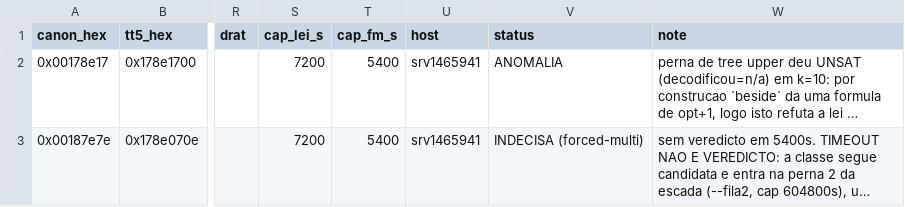
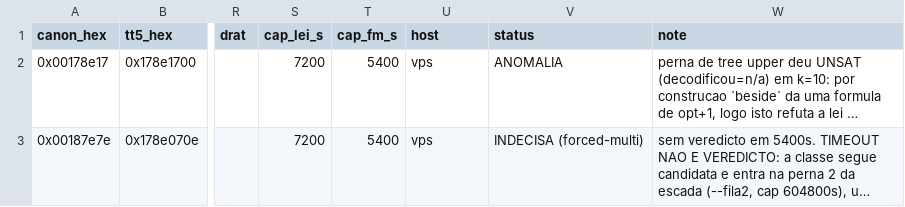
Before and after one commit to totobusnello/unit-gap-artefacts, a CSV file: theorem7/verify/fatia_nivel9_beside178e.csv, drawn as a sheet; only a part is shown, gaps mark what is left out; long unchanged cells end in …; the diff names each change by its address in the sheet, - before the commit and + after, or states it on an @@ line.

Commit message:
Host column of the level-9 first pass reads "vps", not the machine name
The two rows of verify/fatia_nivel9_beside178e.csv recorded the host of the run by its internal
machine name. The export now writes "vps" in its place for every slice, and refuses to build if any
internal path, address or host name is left anywhere in the bundle. No count, verdict or timing
changes.

```diff
--- a/theorem7/verify/fatia_nivel9_beside178e.csv
+++ b/theorem7/verify/fatia_nivel9_beside178e.csv
-U2:U3 (host): srv1465941
+U2:U3 (host): vps
```
